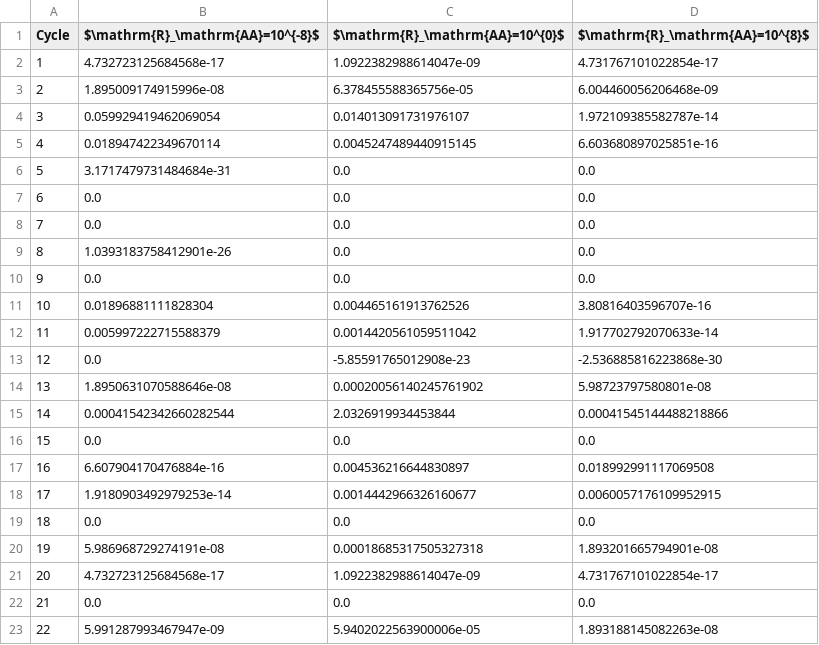
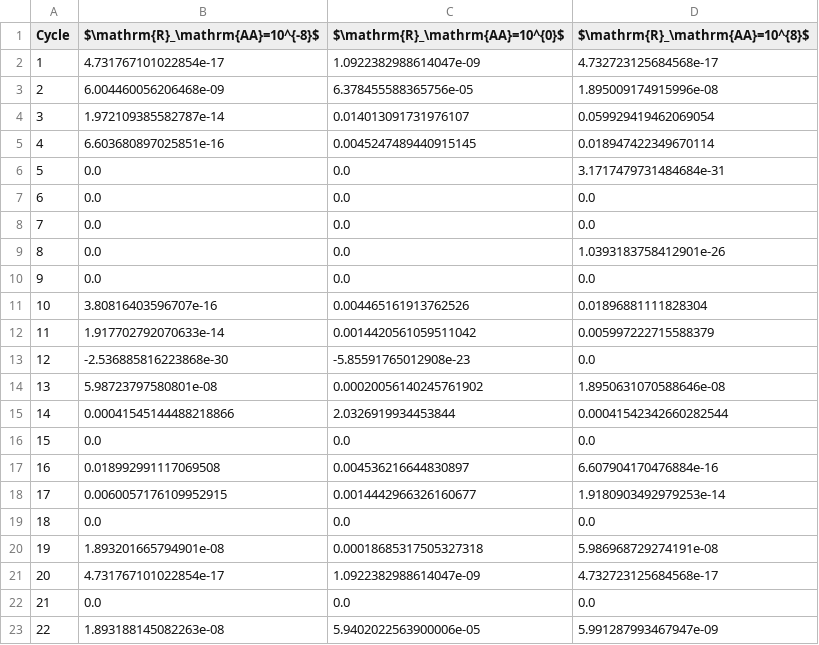
Before and after one commit to Becksteinlab/kda-examples, a CSV file: kda_paper/fig_13-15__8_state_emre_model/notebooks/RAA_net_cycle_flux_table.csv, drawn as a sheet; only a part is shown; the diff covers the shown part only.

Commit message:
Fix EmrE RAA net cycle flux notebook table (#21)
* Fixes the table generated by the EmrE
net cycle flux notebook for RAA biasing.
Newly generated table has the flux values
in the correct locations in the table.

```diff
--- a/kda_paper/fig_13-15__8_state_emre_model/notebooks/RAA_net_cycle_flux_table.csv
+++ b/kda_paper/fig_13-15__8_state_emre_model/notebooks/RAA_net_cycle_flux_table.csv
@@ -1,23 +1,23 @@
 Cycle,$\mathrm{R}_\mathrm{AA}=10^{-8}$,$\mathrm{R}_\mathrm{AA}=10^{0}$,$\mathrm{R}_\mathrm{AA}=10^{8}$
-1,4.732723125684568e-17,1.0922382988614047e-09,4.731767101022854e-17
-2,1.895009174915996e-08,6.378455588365756e-05,6.004460056206468e-09
-3,0.059929419462069054,0.014013091731976107,1.972109385582787e-14
-4,0.018947422349670114,0.0045247489440915145,6.603680897025851e-16
-5,3.1717479731484684e-31,0.0,0.0
+1,4.731767101022854e-17,1.0922382988614047e-09,4.732723125684568e-17
+2,6.004460056206468e-09,6.378455588365756e-05,1.895009174915996e-08
+3,1.972109385582787e-14,0.014013091731976107,0.059929419462069054
+4,6.603680897025851e-16,0.0045247489440915145,0.018947422349670114
+5,0.0,0.0,3.1717479731484684e-31
 6,0.0,0.0,0.0
 7,0.0,0.0,0.0
-8,1.0393183758412901e-26,0.0,0.0
+8,0.0,0.0,1.0393183758412901e-26
 9,0.0,0.0,0.0
-10,0.01896881111828304,0.004465161913762526,3.80816403596707e-16
-11,0.005997222715588379,0.0014420561059511042,1.917702792070633e-14
-12,0.0,-5.85591765012908e-23,-2.536885816223868e-30
-13,1.8950631070588646e-08,0.00020056140245761902,5.98723797580801e-08
-14,0.00041542342660282544,2.0326919934453844,0.00041545144488218866
+10,3.80816403596707e-16,0.004465161913762526,0.01896881111828304
+11,1.917702792070633e-14,0.0014420561059511042,0.005997222715588379
+12,-2.536885816223868e-30,-5.85591765012908e-23,0.0
+13,5.98723797580801e-08,0.00020056140245761902,1.8950631070588646e-08
+14,0.00041545144488218866,2.0326919934453844,0.00041542342660282544
 15,0.0,0.0,0.0
-16,6.607904170476884e-16,0.004536216644830897,0.018992991117069508
-17,1.9180903492979253e-14,0.0014442966326160677,0.0060057176109952915
+16,0.018992991117069508,0.004536216644830897,6.607904170476884e-16
+17,0.0060057176109952915,0.0014442966326160677,1.9180903492979253e-14
 18,0.0,0.0,0.0
-19,5.986968729274191e-08,0.00018685317505327318,1.893201665794901e-08
-20,4.732723125684568e-17,1.0922382988614047e-09,4.731767101022854e-17
+19,1.893201665794901e-08,0.00018685317505327318,5.986968729274191e-08
+20,4.731767101022854e-17,1.0922382988614047e-09,4.732723125684568e-17
 21,0.0,0.0,0.0
-22,5.991287993467947e-09,5.9402022563900006e-05,1.893188145082263e-08
+22,1.893188145082263e-08,5.9402022563900006e-05,5.991287993467947e-09
```
Also changed, not shown: 6 edited cells elsewhere in this file, 1 other file.
